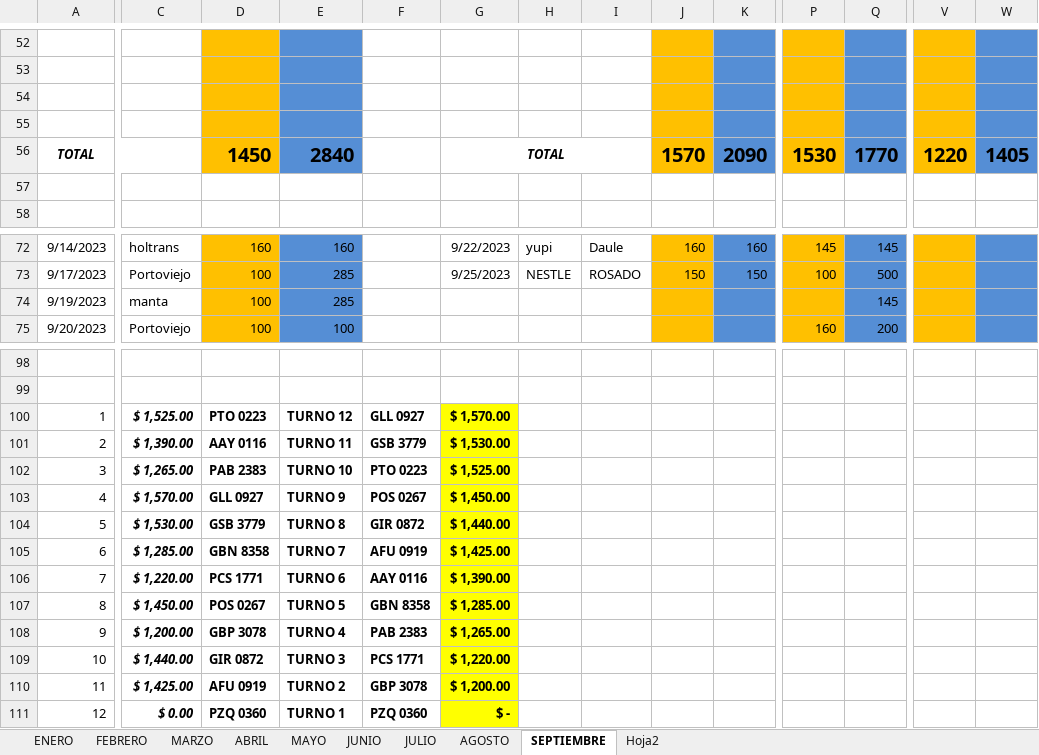
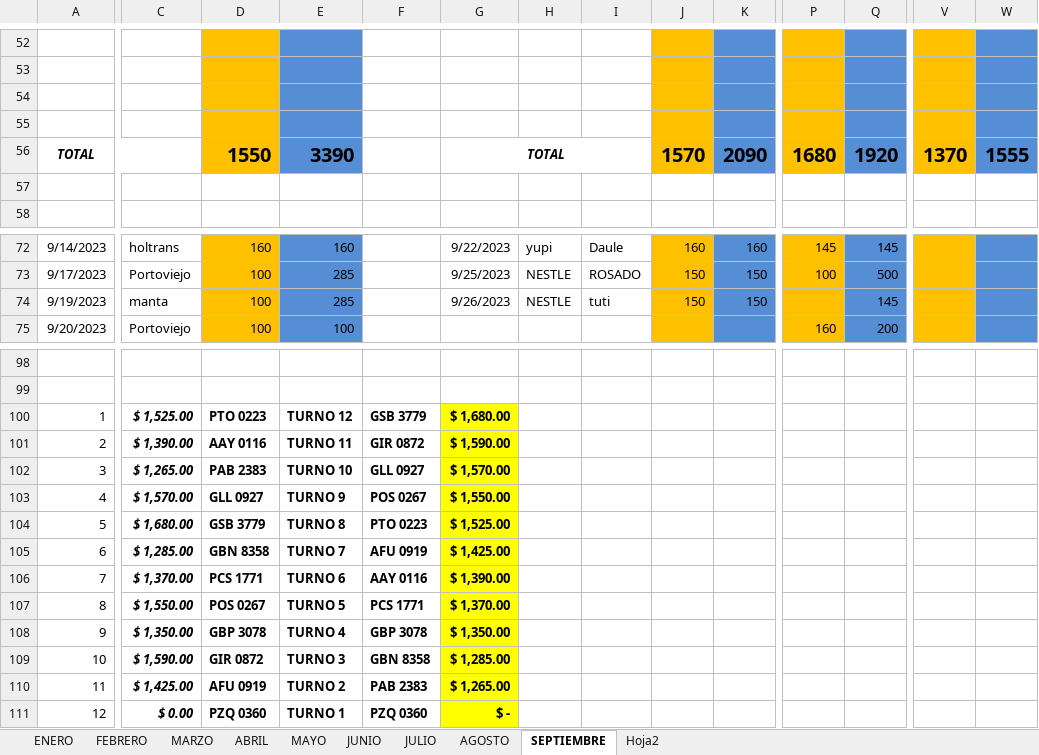
Before and after one commit to ABRILTRANS/OFICINA, an Excel workbook: DOC 2023/TURNOS 2023.xlsx, sheet SEPTIEMBRE, drawn as a sheet; only a part is shown, gaps mark what is left out; values as stored, in another font and other column widths than the file's, no borders; the diff covers the shown part only; the diff names each change by its address in the sheet, - before the commit and + after, or states it on an @@ line.

```diff
--- a/DOC 2023/TURNOS 2023.xlsx (sheet SEPTIEMBRE)
+++ b/DOC 2023/TURNOS 2023.xlsx (sheet SEPTIEMBRE)
-D56: 1450
+D56: 1550
-E56: 2840
+E56: 3390
-P56: 1530
+P56: 1680
-Q56: 1770
+Q56: 1920
-V56: 1220
+V56: 1370
-W56: 1405
+W56: 1555
-G74: (empty)
+G74: 9/26/2023
-H74: (empty)
+H74: NESTLE
-I74: (empty)
+I74: tuti
-J74: (empty)
+J74: 150
-K74: (empty)
+K74: 150
-F100: GLL 0927
+F100: GSB 3779
-G100: $ 1,570.00
+G100: $ 1,680.00
-F101: GSB 3779
+F101: GIR 0872
-G101: $ 1,530.00
+G101: $ 1,590.00
-F102: PTO 0223
+F102: GLL 0927
-G102: $ 1,525.00
+G102: $ 1,570.00
-G103: $ 1,450.00
+G103: $ 1,550.00
-C104: $ 1,530.00
+C104: $ 1,680.00
-F104: GIR 0872
+F104: PTO 0223
-G104: $ 1,440.00
+G104: $ 1,525.00
-C106: $ 1,220.00
+C106: $ 1,370.00
-C107: $ 1,450.00
+C107: $ 1,550.00
-F107: GBN 8358
+F107: PCS 1771
-G107: $ 1,285.00
+G107: $ 1,370.00
-C108: $ 1,200.00
+C108: $ 1,350.00
-F108: PAB 2383
+F108: GBP 3078
-G108: $ 1,265.00
+G108: $ 1,350.00
-C109: $ 1,440.00
+C109: $ 1,590.00
-F109: PCS 1771
+F109: GBN 8358
-G109: $ 1,220.00
+G109: $ 1,285.00
-F110: GBP 3078
+F110: PAB 2383
-G110: $ 1,200.00
+G110: $ 1,265.00
```
Also changed, not shown: 1 added row, 1 removed row and 19 edited cells elsewhere in this sheet.
